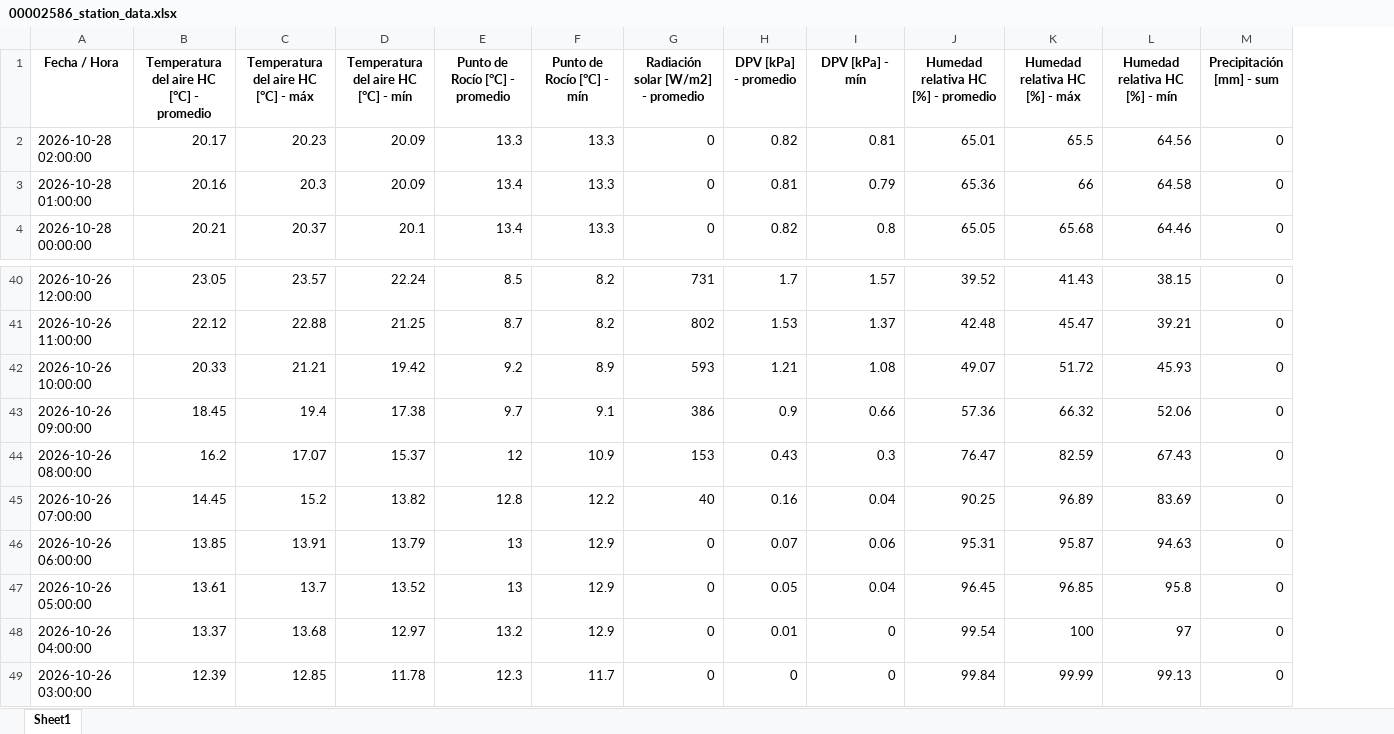
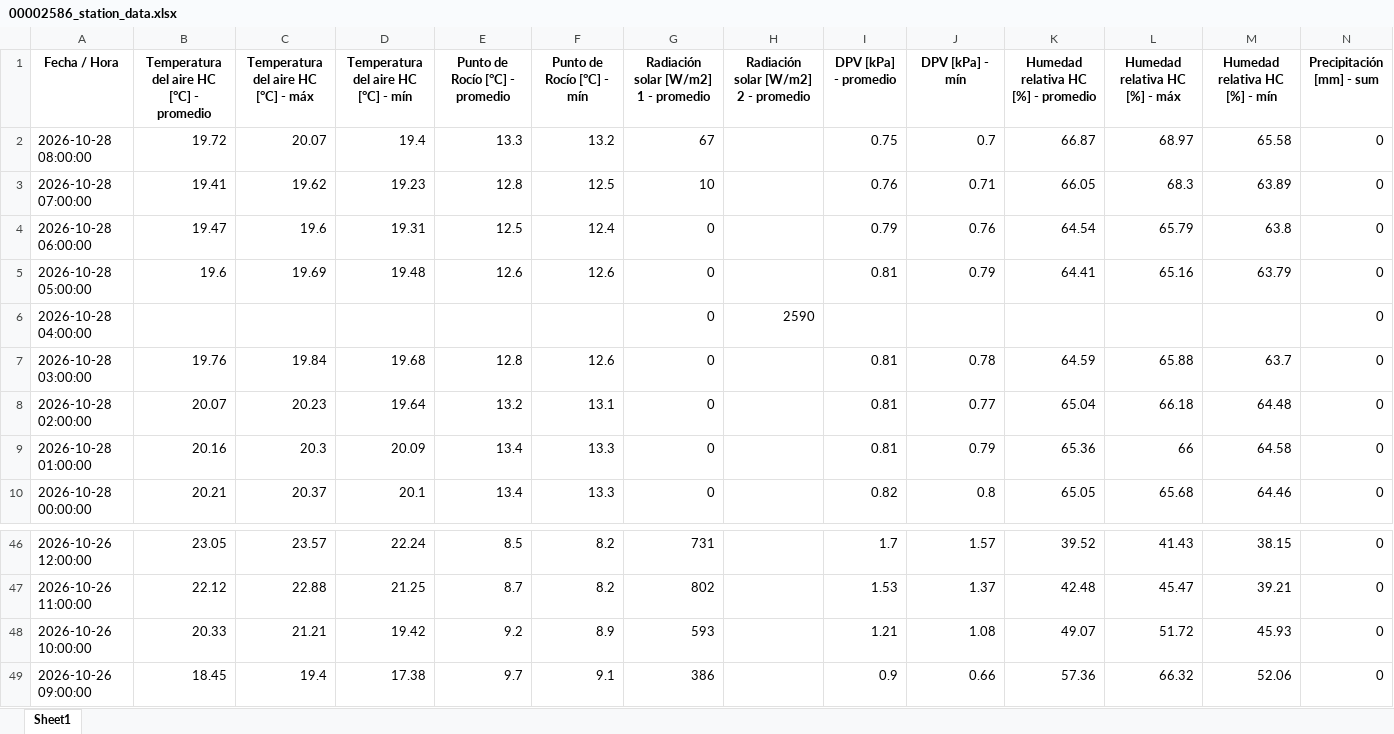
Before and after one commit to intasalta/imetos, an Excel workbook: 00002586_station_data.xlsx, sheet Sheet1, drawn as a sheet; only a part is shown, gaps mark what is left out; values as stored, in another font and other column widths than the file's, no borders; removed rows and columns are numbered as before the commit, all else as after; rows hold the shown columns only; the diff names each change by its address in the sheet, - before the commit and + after, or states it on an @@ line.

```diff
--- a/00002586_station_data.xlsx (sheet Sheet1)
+++ b/00002586_station_data.xlsx (sheet Sheet1)
+column H, row 1: Radiación solar [W/m2] 2 - promedio
-G1: Radiación solar [W/m2] - promedio
+G1: Radiación solar [W/m2] 1 - promedio
+row 2: 2026-10-28 08:00:00 | 19.72 | 20.07 | 19.4 | 13.3 | 13.2 | 67 |  | 0.75 | 0.7 | 66.87 | 68.97 | 65.58 | 0
+row 3: 2026-10-28 07:00:00 | 19.41 | 19.62 | 19.23 | 12.8 | 12.5 | 10 |  | 0.76 | 0.71 | 66.05 | 68.3 | 63.89 | 0
+row 4: 2026-10-28 06:00:00 | 19.47 | 19.6 | 19.31 | 12.5 | 12.4 | 0 |  | 0.79 | 0.76 | 64.54 | 65.79 | 63.8 | 0
+row 5: 2026-10-28 05:00:00 | 19.6 | 19.69 | 19.48 | 12.6 | 12.6 | 0 |  | 0.81 | 0.79 | 64.41 | 65.16 | 63.79 | 0
+row 6: 2026-10-28 04:00:00 |  |  |  |  |  | 0 | 2590 |  |  |  |  |  | 0
+row 7: 2026-10-28 03:00:00 | 19.76 | 19.84 | 19.68 | 12.8 | 12.6 | 0 |  | 0.81 | 0.78 | 64.59 | 65.88 | 63.7 | 0
-B8: 20.17
+B8: 20.07
-D8: 20.09
+D8: 19.64
-E8 (Punto de Rocío [°C] - promedio): 13.3
+E8 (Punto de Rocío [°C] - promedio): 13.2
-F8 (Punto de Rocío [°C] - mín): 13.3
+F8 (Punto de Rocío [°C] - mín): 13.1
-I8 (DPV [kPa] - promedio): 0.82
+I8 (DPV [kPa] - promedio): 0.81
-J8 (DPV [kPa] - mín): 0.81
+J8 (DPV [kPa] - mín): 0.77
-K8: 65.01
+K8: 65.04
-L8 (Humedad relativa HC [%] - máx): 65.5
+L8 (Humedad relativa HC [%] - máx): 66.18
-M8 (Humedad relativa HC [%] - mín): 64.56
+M8 (Humedad relativa HC [%] - mín): 64.48
-row 44: 2026-10-26 08:00:00 | 16.2 | 17.07 | 15.37 | 12 | 10.9 | 153 | 0.43 | 0.3 | 76.47 | 82.59 | 67.43 | 0
-row 45: 2026-10-26 07:00:00 | 14.45 | 15.2 | 13.82 | 12.8 | 12.2 | 40 | 0.16 | 0.04 | 90.25 | 96.89 | 83.69 | 0
-row 46: 2026-10-26 06:00:00 | 13.85 | 13.91 | 13.79 | 13 | 12.9 | 0 | 0.07 | 0.06 | 95.31 | 95.87 | 94.63 | 0
-row 47: 2026-10-26 05:00:00 | 13.61 | 13.7 | 13.52 | 13 | 12.9 | 0 | 0.05 | 0.04 | 96.45 | 96.85 | 95.8 | 0
-row 48: 2026-10-26 04:00:00 | 13.37 | 13.68 | 12.97 | 13.2 | 12.9 | 0 | 0.01 | 0 | 99.54 | 100 | 97 | 0
-row 49: 2026-10-26 03:00:00 | 12.39 | 12.85 | 11.78 | 12.3 | 11.7 | 0 | 0 | 0 | 99.84 | 99.99 | 99.13 | 0
```
Also changed, not shown: 3 other files.
